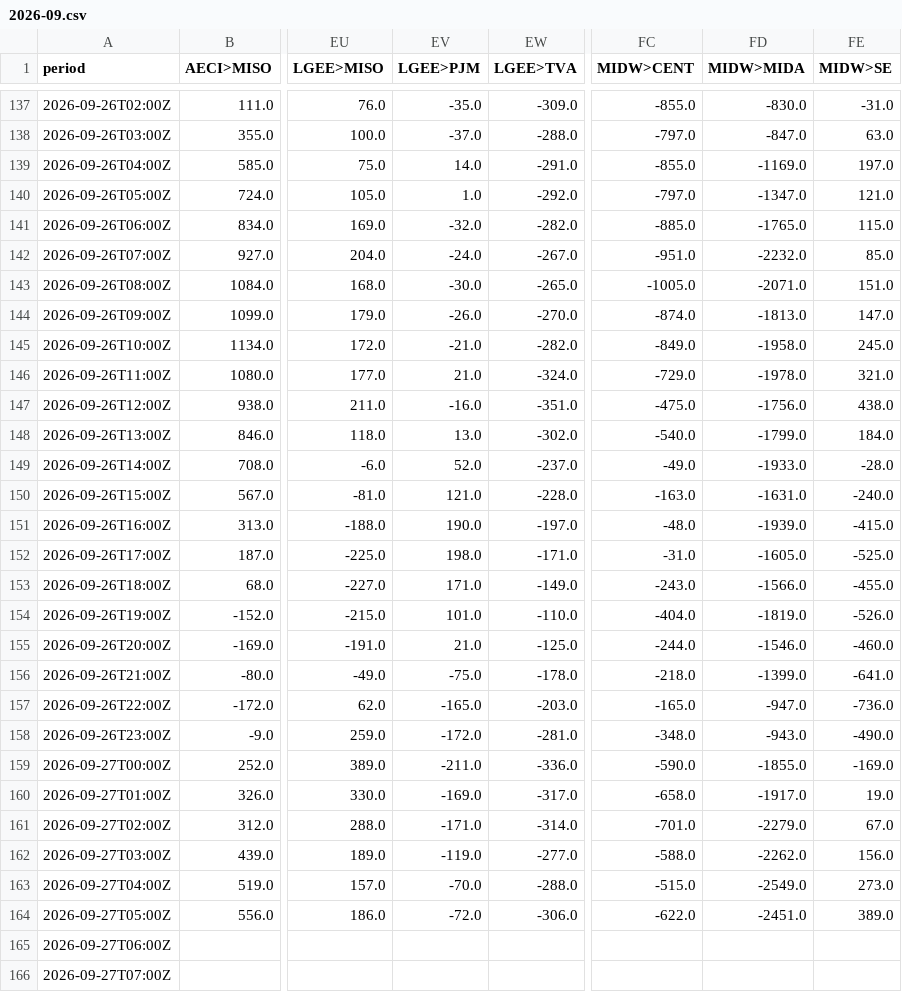
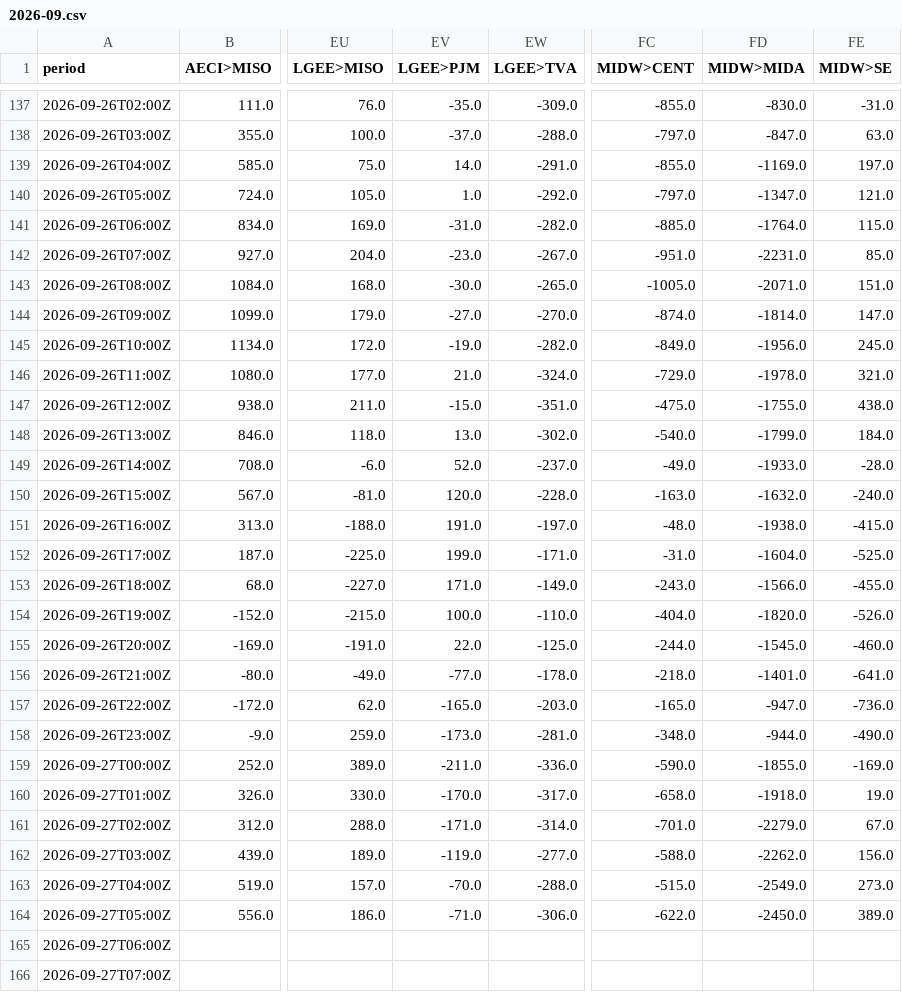
Before and after one commit to sweetluvz/Collectdata, a CSV file: data/energy/eia/interchange/2026-09.csv, drawn as a sheet; only a part is shown, gaps mark what is left out; the diff names each change by its address in the sheet, - before the commit and + after, or states it on an @@ line.

```diff
--- a/data/energy/eia/interchange/2026-09.csv
+++ b/data/energy/eia/interchange/2026-09.csv
-EV141 (LGEE>PJM): -32.0
+EV141 (LGEE>PJM): -31.0
-FD141 (MIDW>MIDA): -1765.0
+FD141 (MIDW>MIDA): -1764.0
-EV142 (LGEE>PJM): -24.0
+EV142 (LGEE>PJM): -23.0
-FD142 (MIDW>MIDA): -2232.0
+FD142 (MIDW>MIDA): -2231.0
-EV144 (LGEE>PJM): -26.0
+EV144 (LGEE>PJM): -27.0
-FD144 (MIDW>MIDA): -1813.0
+FD144 (MIDW>MIDA): -1814.0
-EV145 (LGEE>PJM): -21.0
+EV145 (LGEE>PJM): -19.0
-FD145 (MIDW>MIDA): -1958.0
+FD145 (MIDW>MIDA): -1956.0
-EV147 (LGEE>PJM): -16.0
+EV147 (LGEE>PJM): -15.0
-FD147 (MIDW>MIDA): -1756.0
+FD147 (MIDW>MIDA): -1755.0
-EV150 (LGEE>PJM): 121.0
+EV150 (LGEE>PJM): 120.0
-FD150 (MIDW>MIDA): -1631.0
+FD150 (MIDW>MIDA): -1632.0
-EV151 (LGEE>PJM): 190.0
+EV151 (LGEE>PJM): 191.0
-FD151 (MIDW>MIDA): -1939.0
+FD151 (MIDW>MIDA): -1938.0
-EV152 (LGEE>PJM): 198.0
+EV152 (LGEE>PJM): 199.0
-FD152 (MIDW>MIDA): -1605.0
+FD152 (MIDW>MIDA): -1604.0
-EV154 (LGEE>PJM): 101.0
+EV154 (LGEE>PJM): 100.0
-FD154 (MIDW>MIDA): -1819.0
+FD154 (MIDW>MIDA): -1820.0
-EV155 (LGEE>PJM): 21.0
+EV155 (LGEE>PJM): 22.0
-FD155 (MIDW>MIDA): -1546.0
+FD155 (MIDW>MIDA): -1545.0
-EV156 (LGEE>PJM): -75.0
+EV156 (LGEE>PJM): -77.0
-FD156 (MIDW>MIDA): -1399.0
+FD156 (MIDW>MIDA): -1401.0
-EV158 (LGEE>PJM): -172.0
+EV158 (LGEE>PJM): -173.0
-FD158 (MIDW>MIDA): -943.0
+FD158 (MIDW>MIDA): -944.0
-EV160 (LGEE>PJM): -169.0
+EV160 (LGEE>PJM): -170.0
-FD160 (MIDW>MIDA): -1917.0
+FD160 (MIDW>MIDA): -1918.0
-EV164 (LGEE>PJM): -72.0
+EV164 (LGEE>PJM): -71.0
-FD164 (MIDW>MIDA): -2451.0
+FD164 (MIDW>MIDA): -2450.0
```
Also changed, not shown: data/energy/eia/region/2026-09.csv, 43 other files.
